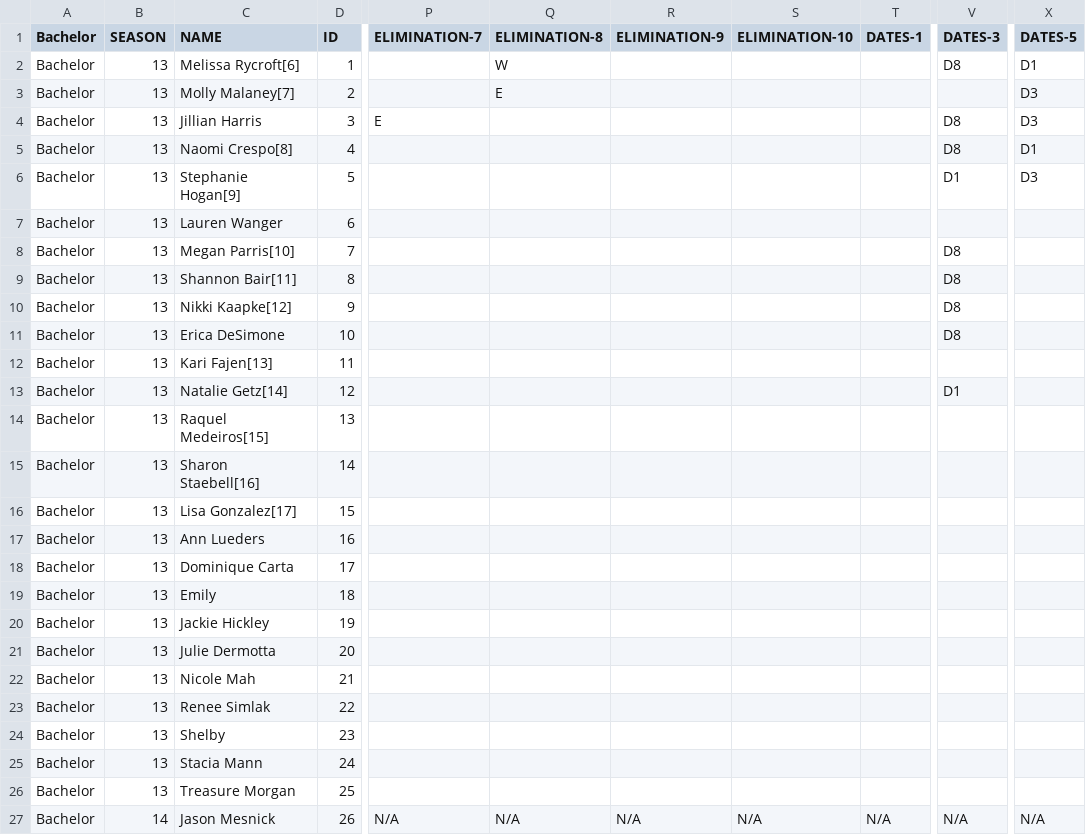
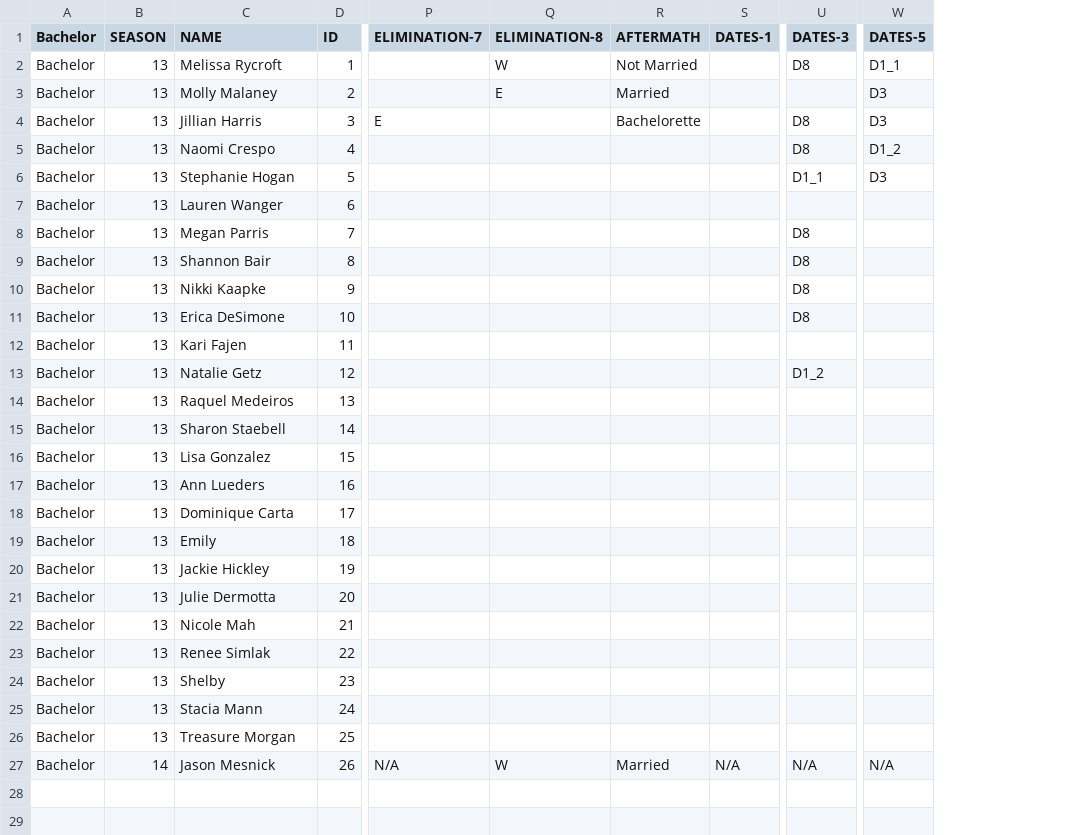
Before and after one commit to esomo22e/esomo22e.github.io, a CSV file: info-design-2/bachelor-viz/datasets/bachelor2.csv, drawn as a sheet; only a part is shown, gaps mark what is left out; removed rows and columns are numbered as before the commit, all else as after; the diff names each change by its address in the sheet, - before the commit and + after, or states it on an @@ line.

```diff
--- a/info-design-2/bachelor-viz/datasets/bachelor2.csv
+++ b/info-design-2/bachelor-viz/datasets/bachelor2.csv
-column R (ELIMINATION-9), row 27: N/A
-column S (ELIMINATION-10), row 27: N/A
+column R (AFTERMATH), rows 2-27: Not Married | Married | Bachelorette |  |  |  |  |  |  |  |  |  |  |  |  |  |  |  |  |  |  |  |  |  |  | Married
-C2 (NAME): Melissa Rycroft[6]
+C2 (NAME): Melissa Rycroft
-W2 (DATES-5): D1
+W2 (DATES-5): D1_1
-C3 (NAME): Molly Malaney[7]
+C3 (NAME): Molly Malaney
-C5 (NAME): Naomi Crespo[8]
+C5 (NAME): Naomi Crespo
-W5 (DATES-5): D1
+W5 (DATES-5): D1_2
-C6 (NAME): Stephanie Hogan[9]
+C6 (NAME): Stephanie Hogan
-U6 (DATES-3): D1
+U6 (DATES-3): D1_1
-C8 (NAME): Megan Parris[10]
+C8 (NAME): Megan Parris
-C9 (NAME): Shannon Bair[11]
+C9 (NAME): Shannon Bair
-C10 (NAME): Nikki Kaapke[12]
+C10 (NAME): Nikki Kaapke
-C12 (NAME): Kari Fajen[13]
+C12 (NAME): Kari Fajen
-C13 (NAME): Natalie Getz[14]
+C13 (NAME): Natalie Getz
-U13 (DATES-3): D1
+U13 (DATES-3): D1_2
-C14 (NAME): Raquel Medeiros[15]
+C14 (NAME): Raquel Medeiros
-C15 (NAME): Sharon Staebell[16]
+C15 (NAME): Sharon Staebell
-C16 (NAME): Lisa Gonzalez[17]
+C16 (NAME): Lisa Gonzalez
-Q27 (ELIMINATION-8): N/A
+Q27 (ELIMINATION-8): W
```
Also changed, not shown: 10 other files.
